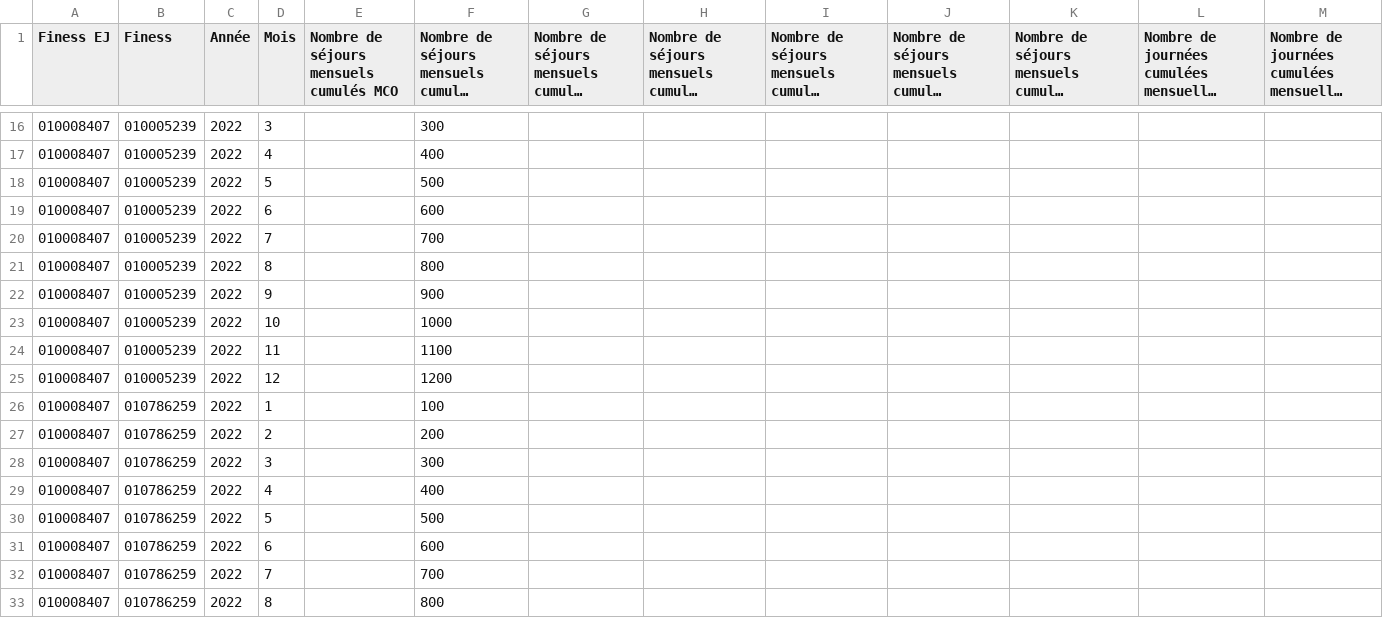
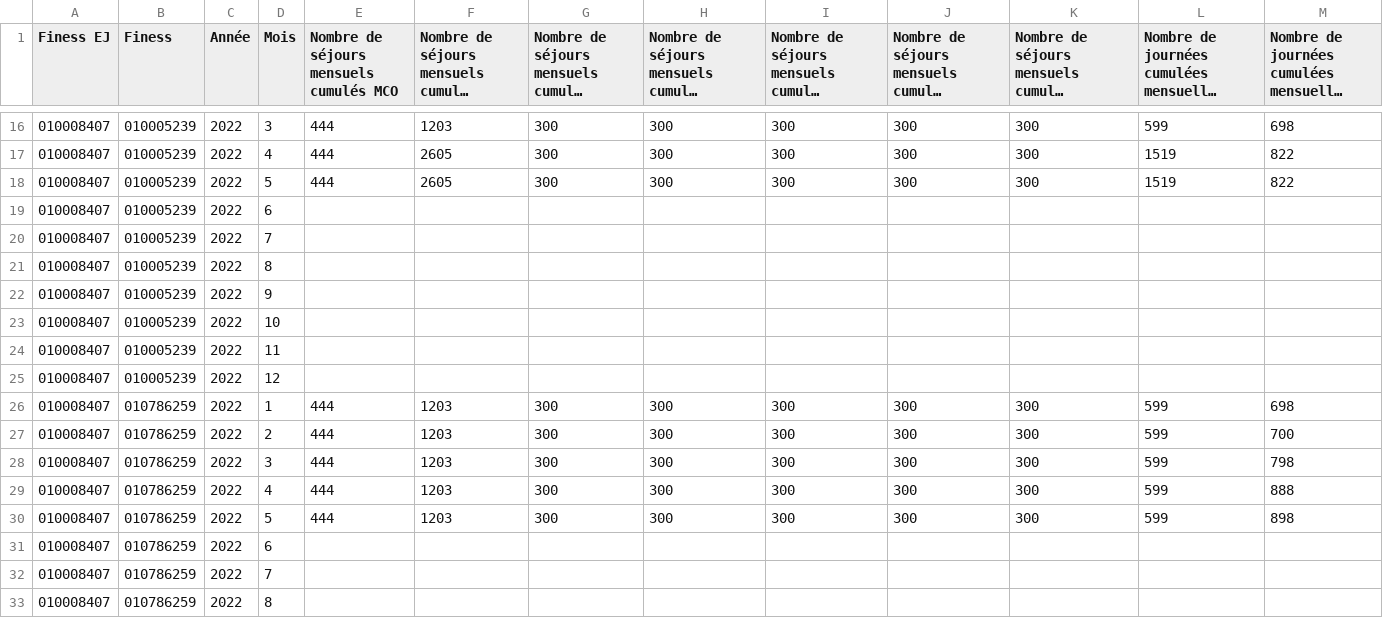
Before and after one commit to DNUM-SocialGouv/helios, a CSV file: data_set/diamant/MEN_PMSI_MENCUMU_2024_05_23.CSV, drawn as a sheet; only a part is shown, gaps mark what is left out; long unchanged cells end in …; the diff covers the shown part only; the diff names each change by its address in the sheet, - before the commit and + after, or states it on an @@ line.

```diff
--- a/data_set/diamant/MEN_PMSI_MENCUMU_2024_05_23.CSV
+++ b/data_set/diamant/MEN_PMSI_MENCUMU_2024_05_23.CSV
-E16:E18: (empty)
+E16:E18: 444
-F16: 300
+F16: 1203
-G16:G18: (empty)
+G16:G18: 300
-H16:H18: (empty)
+H16:H18: 300
-I16:I18: (empty)
+I16:I18: 300
-J16:J18: (empty)
+J16:J18: 300
-K16:K18: (empty)
+K16:K18: 300
-L16: (empty)
+L16: 599
-M16: (empty)
+M16: 698
-F17: 400
+F17: 2605
-L17:L18: (empty)
+L17:L18: 1519
-M17:M18: (empty)
+M17:M18: 822
-F18: 500
+F18: 2605
-F19: 600
+F19: (empty)
-F20: 700
+F20: (empty)
-F21: 800
+F21: (empty)
-F22: 900
+F22: (empty)
-F23: 1000
+F23: (empty)
-F24: 1100
+F24: (empty)
-F25: 1200
+F25: (empty)
-E26:E30: (empty)
+E26:E30: 444
-F26: 100
+F26: 1203
-G26:G30: (empty)
+G26:G30: 300
-H26:H30: (empty)
+H26:H30: 300
-I26:I30: (empty)
+I26:I30: 300
-J26:J30: (empty)
+J26:J30: 300
-K26:K30: (empty)
+K26:K30: 300
-L26:L30: (empty)
+L26:L30: 599
-M26: (empty)
+M26: 698
-F27: 200
+F27: 1203
-M27: (empty)
+M27: 700
-F28: 300
+F28: 1203
-M28: (empty)
+M28: 798
-F29: 400
+F29: 1203
-M29: (empty)
+M29: 888
-F30: 500
+F30: 1203
-M30: (empty)
+M30: 898
-F31: 600
+F31: (empty)
-F32: 700
+F32: (empty)
-F33: 800
+F33: (empty)
```
Also changed, not shown: 73 edited cells elsewhere in this file, 9 other files.
